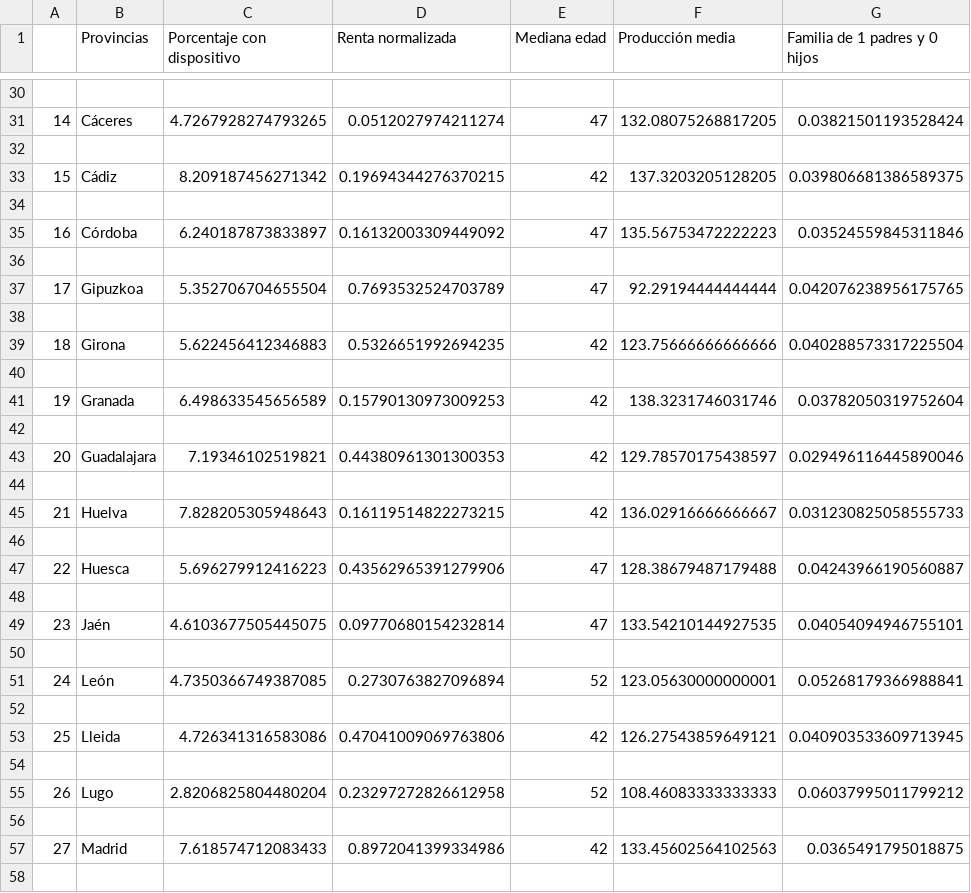
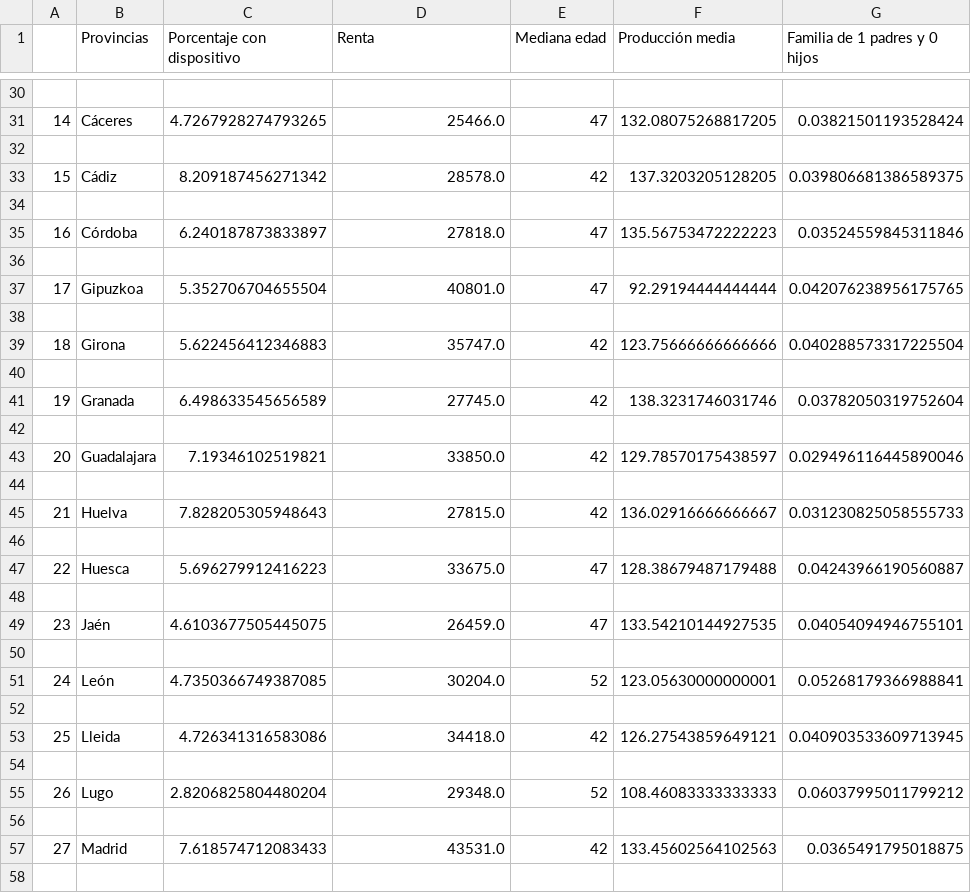
Before and after one commit to elena-17/DataMining-24-25, a CSV file: data/gold/data_card_4_df.csv, drawn as a sheet; only a part is shown, gaps mark what is left out; the diff covers the shown part only; the diff names each change by its address in the sheet, - before the commit and + after, or states it on an @@ line.

Commit message:
Deshacer normalización de renta en tarjeta de datos 4

```diff
--- a/data/gold/data_card_4_df.csv
+++ b/data/gold/data_card_4_df.csv
-D1: Renta normalizada
+D1: Renta
-D31 (Renta): 0.0512027974211274
+D31 (Renta): 25466.0
-D33 (Renta): 0.19694344276370215
+D33 (Renta): 28578.0
-D35 (Renta): 0.16132003309449092
+D35 (Renta): 27818.0
-D37 (Renta): 0.7693532524703789
+D37 (Renta): 40801.0
-D39 (Renta): 0.5326651992694235
+D39 (Renta): 35747.0
-D41 (Renta): 0.15790130973009253
+D41 (Renta): 27745.0
-D43 (Renta): 0.44380961301300353
+D43 (Renta): 33850.0
-D45 (Renta): 0.16119514822273215
+D45 (Renta): 27815.0
-D47 (Renta): 0.43562965391279906
+D47 (Renta): 33675.0
-D49 (Renta): 0.09770680154232814
+D49 (Renta): 26459.0
-D51 (Renta): 0.2730763827096894
+D51 (Renta): 30204.0
-D53 (Renta): 0.47041009069763806
+D53 (Renta): 34418.0
-D55 (Renta): 0.23297272826612958
+D55 (Renta): 29348.0
-D57 (Renta): 0.8972041399334986
+D57 (Renta): 43531.0
```
Also changed, not shown: 33 edited cells elsewhere in this file, 1 other file.
